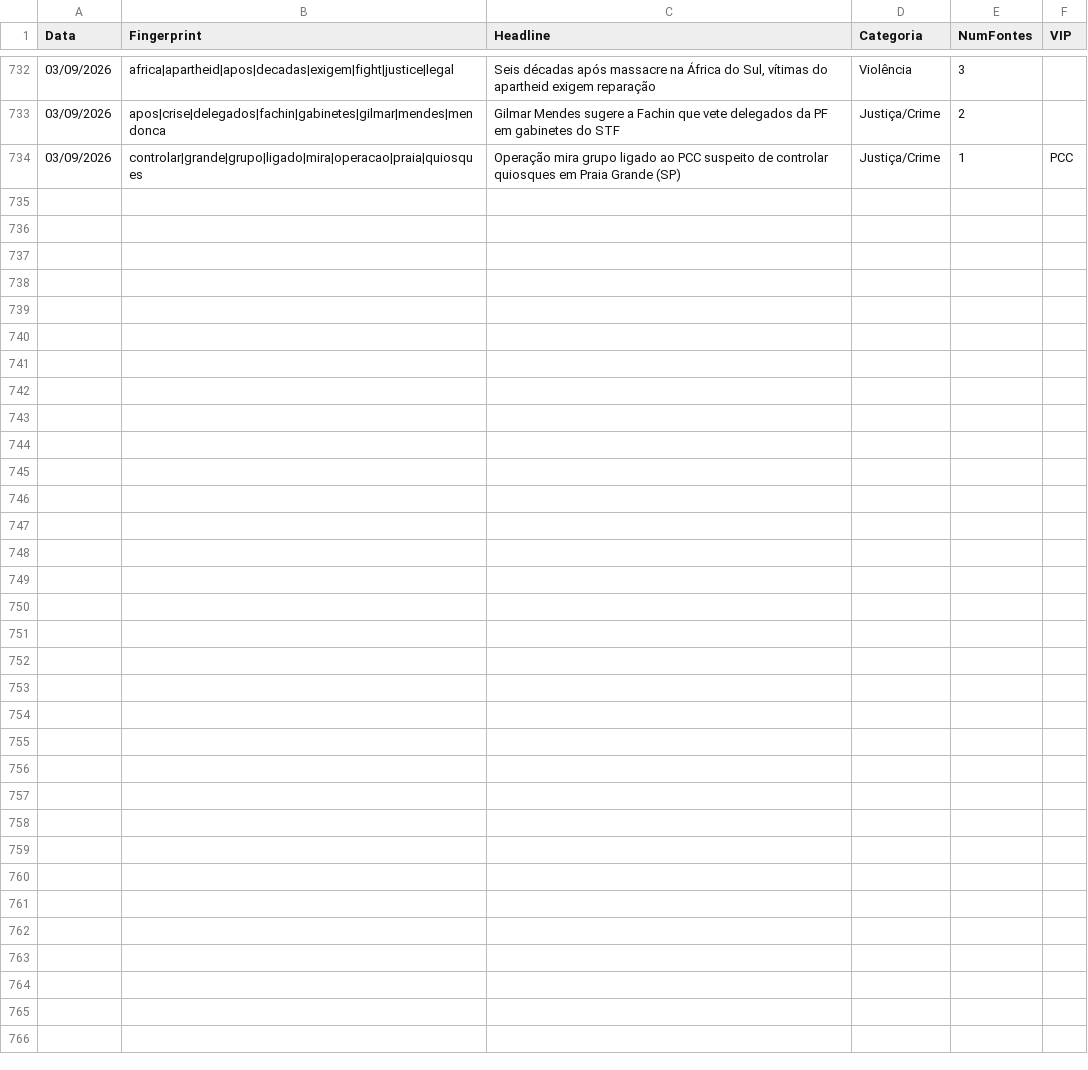
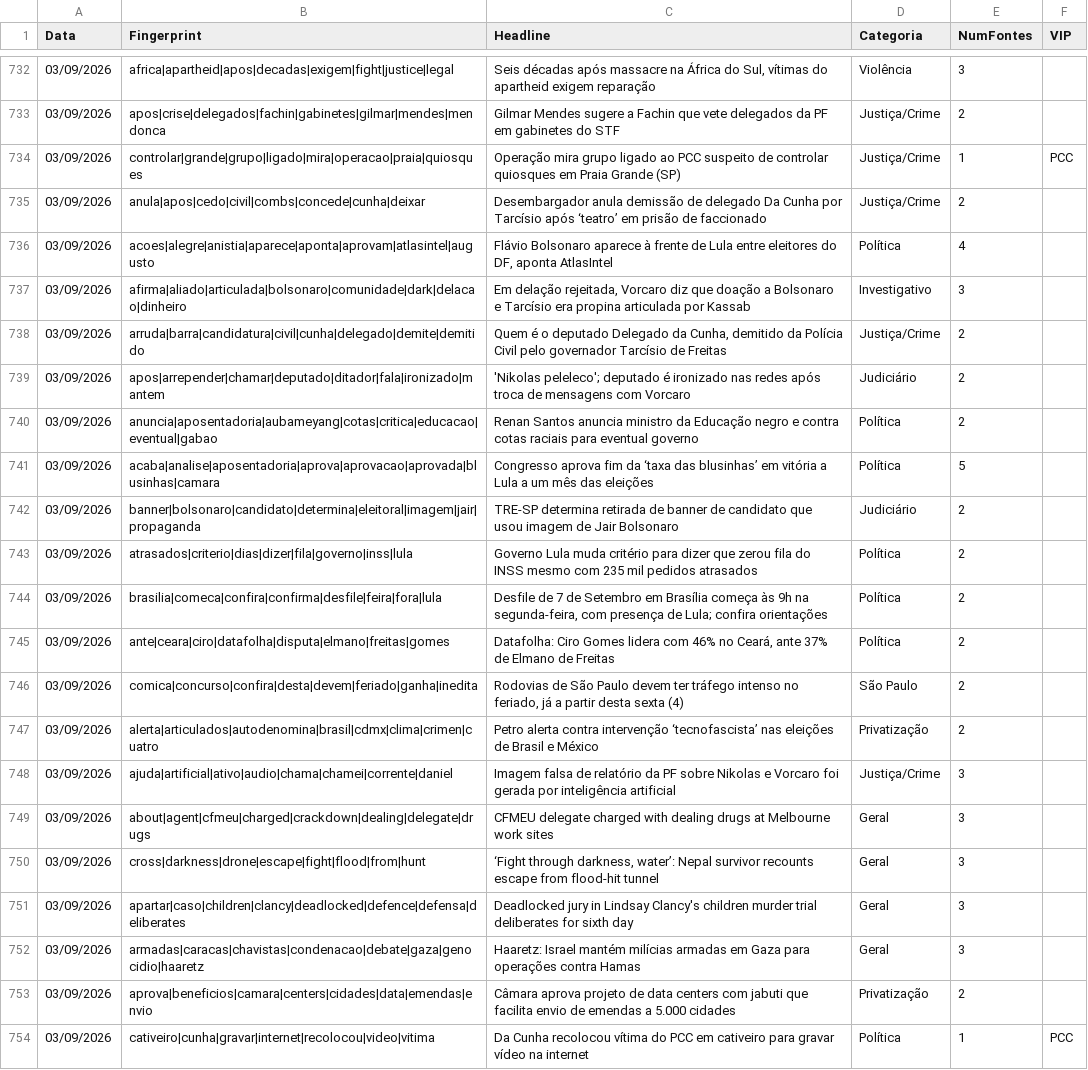
Before and after one commit to GuilhermeACRusso/monitor-de-not-cias, a CSV file: news_ledger.csv, drawn as a sheet; only a part is shown, gaps mark what is left out; the diff names each change by its address in the sheet, - before the commit and + after, or states it on an @@ line.

Commit message:
Update news ledger and entity graph

```diff
--- a/news_ledger.csv
+++ b/news_ledger.csv
+row 735: 03/09/2026 | anula|apos|cedo|civil|combs|concede|cunha|deixar | Desembargador anula demissão de delegado Da Cunha por Tarcísio após ‘teatro’ em prisão de faccionado | Justiça/Crime | 2
+row 736: 03/09/2026 | acoes|alegre|anistia|aparece|aponta|aprovam|atlasintel|augusto | Flávio Bolsonaro aparece à frente de Lula entre eleitores do DF, aponta AtlasIntel | Política | 4
+row 737: 03/09/2026 | afirma|aliado|articulada|bolsonaro|comunidade|dark|delacao|dinheiro | Em delação rejeitada, Vorcaro diz que doação a Bolsonaro e Tarcísio era propina articulada por Kassab | Investigativo | 3
+row 738: 03/09/2026 | arruda|barra|candidatura|civil|cunha|delegado|demite|demitido | Quem é o deputado Delegado da Cunha, demitido da Polícia Civil pelo governador Tarcísio de Freitas | Justiça/Crime | 2
+row 739: 03/09/2026 | apos|arrepender|chamar|deputado|ditador|fala|ironizado|mantem | 'Nikolas peleleco'; deputado é ironizado nas redes após troca de mensagens com Vorcaro | Judiciário | 2
+row 740: 03/09/2026 | anuncia|aposentadoria|aubameyang|cotas|critica|educacao|eventual|gabao | Renan Santos anuncia ministro da Educação negro e contra cotas raciais para eventual governo | Política | 2
+row 741: 03/09/2026 | acaba|analise|aposentadoria|aprova|aprovacao|aprovada|blusinhas|camara | Congresso aprova fim da ‘taxa das blusinhas’ em vitória a Lula a um mês das eleições | Política | 5
+row 742: 03/09/2026 | banner|bolsonaro|candidato|determina|eleitoral|imagem|jair|propaganda | TRE-SP determina retirada de banner de candidato que usou imagem de Jair Bolsonaro | Judiciário | 2
+row 743: 03/09/2026 | atrasados|criterio|dias|dizer|fila|governo|inss|lula | Governo Lula muda critério para dizer que zerou fila do INSS mesmo com 235 mil pedidos atrasados | Política | 2
+row 744: 03/09/2026 | brasilia|comeca|confira|confirma|desfile|feira|fora|lula | Desfile de 7 de Setembro em Brasília começa às 9h na segunda-feira, com presença de Lula; confira orientações | Política | 2
+row 745: 03/09/2026 | ante|ceara|ciro|datafolha|disputa|elmano|freitas|gomes | Datafolha: Ciro Gomes lidera com 46% no Ceará, ante 37% de Elmano de Freitas | Política | 2
+row 746: 03/09/2026 | comica|concurso|confira|desta|devem|feriado|ganha|inedita | Rodovias de São Paulo devem ter tráfego intenso no feriado, já a partir desta sexta (4) | São Paulo | 2
+row 747: 03/09/2026 | alerta|articulados|autodenomina|brasil|cdmx|clima|crimen|cuatro | Petro alerta contra intervenção ‘tecnofascista’ nas eleições de Brasil e México | Privatização | 2
+row 748: 03/09/2026 | ajuda|artificial|ativo|audio|chama|chamei|corrente|daniel | Imagem falsa de relatório da PF sobre Nikolas e Vorcaro foi gerada por inteligência artificial | Justiça/Crime | 3
+row 749: 03/09/2026 | about|agent|cfmeu|charged|crackdown|dealing|delegate|drugs | CFMEU delegate charged with dealing drugs at Melbourne work sites | Geral | 3
+row 750: 03/09/2026 | cross|darkness|drone|escape|fight|flood|from|hunt | ‘Fight through darkness, water’: Nepal survivor recounts escape from flood-hit tunnel | Geral | 3
+row 751: 03/09/2026 | apartar|caso|children|clancy|deadlocked|defence|defensa|deliberates | Deadlocked jury in Lindsay Clancy's children murder trial deliberates for sixth day | Geral | 3
+row 752: 03/09/2026 | armadas|caracas|chavistas|condenacao|debate|gaza|genocidio|haaretz | Haaretz: Israel mantém milícias armadas em Gaza para operações contra Hamas | Geral | 3
+row 753: 03/09/2026 | aprova|beneficios|camara|centers|cidades|data|emendas|envio | Câmara aprova projeto de data centers com jabuti que facilita envio de emendas a 5.000 cidades | Privatização | 2
+row 754: 03/09/2026 | cativeiro|cunha|gravar|internet|recolocou|video|vitima | Da Cunha recolocou vítima do PCC em cativeiro para gravar vídeo na internet | Política | 1 | PCC
```
Also changed, not shown: news_graph_entities.csv, 2 other files.
